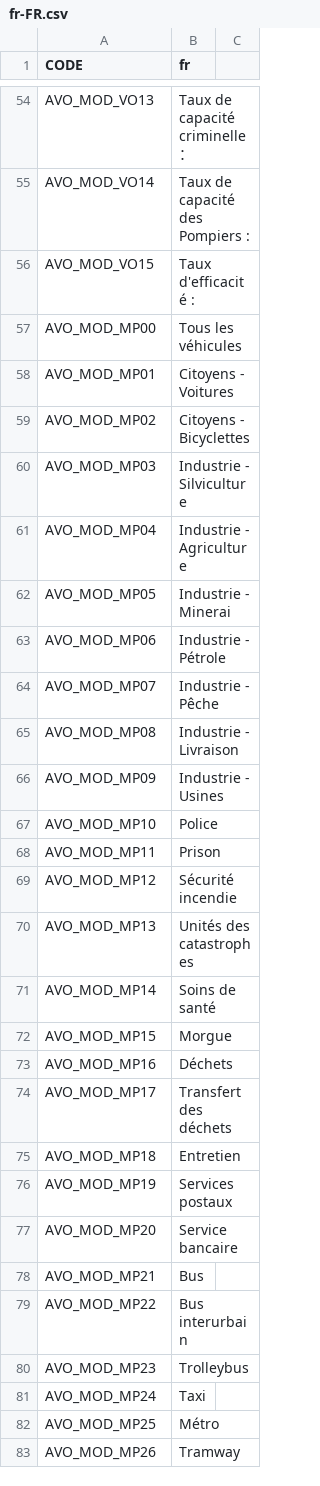
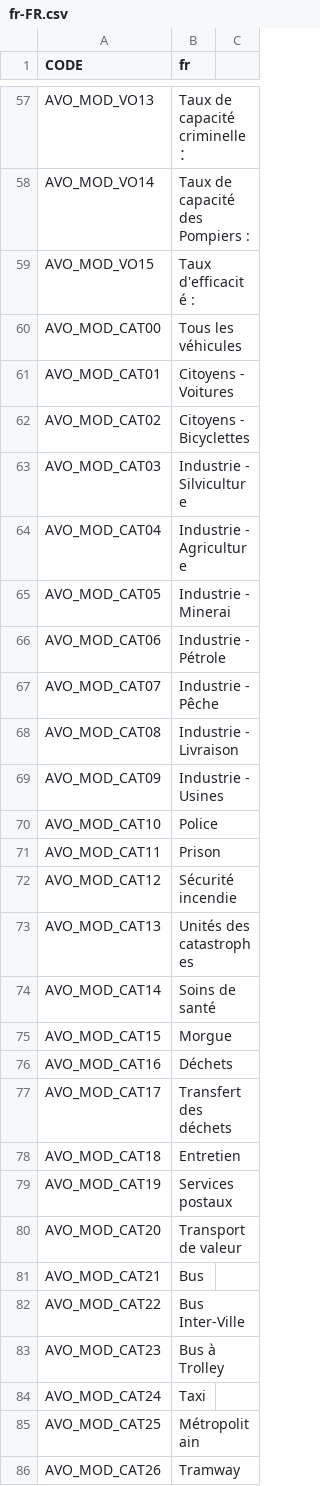
Before and after one commit to CityGecko/CS-AdvancedVehicleOptions, a CSV file: AdvancedVehicleOptions/Translation/Translations/fr-FR.csv, drawn as a sheet; only a part is shown, gaps mark what is left out; removed rows and columns are numbered as before the commit, all else as after; the diff covers the shown part only; the diff names each change by its address in the sheet, - before the commit and + after, or states it on an @@ line.

```diff
--- a/AdvancedVehicleOptions/Translation/Translations/fr-FR.csv
+++ b/AdvancedVehicleOptions/Translation/Translations/fr-FR.csv
-A60 (CODE): AVO_MOD_MP00
+A60 (CODE): AVO_MOD_CAT00
-A61 (CODE): AVO_MOD_MP01
+A61 (CODE): AVO_MOD_CAT01
-A62 (CODE): AVO_MOD_MP02
+A62 (CODE): AVO_MOD_CAT02
-A63 (CODE): AVO_MOD_MP03
+A63 (CODE): AVO_MOD_CAT03
-A64 (CODE): AVO_MOD_MP04
+A64 (CODE): AVO_MOD_CAT04
-A65 (CODE): AVO_MOD_MP05
+A65 (CODE): AVO_MOD_CAT05
-A66 (CODE): AVO_MOD_MP06
+A66 (CODE): AVO_MOD_CAT06
-A67 (CODE): AVO_MOD_MP07
+A67 (CODE): AVO_MOD_CAT07
-A68 (CODE): AVO_MOD_MP08
+A68 (CODE): AVO_MOD_CAT08
-A69 (CODE): AVO_MOD_MP09
+A69 (CODE): AVO_MOD_CAT09
-A70 (CODE): AVO_MOD_MP10
+A70 (CODE): AVO_MOD_CAT10
-A71 (CODE): AVO_MOD_MP11
+A71 (CODE): AVO_MOD_CAT11
-A72 (CODE): AVO_MOD_MP12
+A72 (CODE): AVO_MOD_CAT12
-A73 (CODE): AVO_MOD_MP13
+A73 (CODE): AVO_MOD_CAT13
-A74 (CODE): AVO_MOD_MP14
+A74 (CODE): AVO_MOD_CAT14
-A75 (CODE): AVO_MOD_MP15
+A75 (CODE): AVO_MOD_CAT15
-A76 (CODE): AVO_MOD_MP16
+A76 (CODE): AVO_MOD_CAT16
-A77 (CODE): AVO_MOD_MP17
+A77 (CODE): AVO_MOD_CAT17
-A78 (CODE): AVO_MOD_MP18
+A78 (CODE): AVO_MOD_CAT18
-A79 (CODE): AVO_MOD_MP19
+A79 (CODE): AVO_MOD_CAT19
-row 77: AVO_MOD_MP20 | Service bancaire
+row 80: AVO_MOD_CAT20 | Transport de valeur
-A81 (CODE): AVO_MOD_MP21
+A81 (CODE): AVO_MOD_CAT21
-row 79: AVO_MOD_MP22 | Bus interurbain
-row 80: AVO_MOD_MP23 | Trolleybus
+row 82: AVO_MOD_CAT22 | Bus Inter-Ville
+row 83: AVO_MOD_CAT23 | Bus à Trolley
-A84 (CODE): AVO_MOD_MP24
+A84 (CODE): AVO_MOD_CAT24
-row 82: AVO_MOD_MP25 | Métro
+row 85: AVO_MOD_CAT25 | Métropolitain
-A86 (CODE): AVO_MOD_MP26
+A86 (CODE): AVO_MOD_CAT26
```
Also changed, not shown: 13 added rows, 8 removed rows and 29 edited cells elsewhere in this file, AdvancedVehicleOptions/Translation/Translations/de-DE.csv, AdvancedVehicleOptions/Translation/Translations/en.csv, 11 other files.
